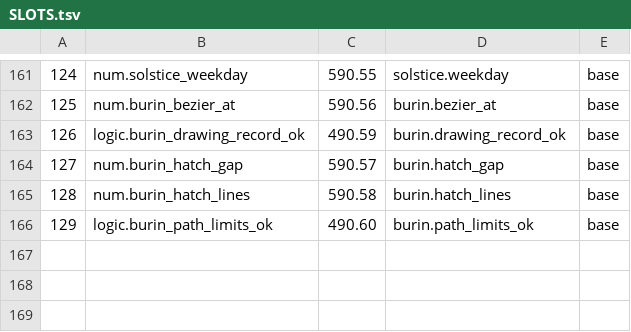
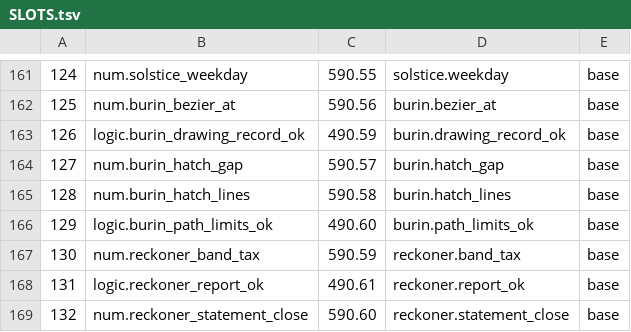
Before and after one commit to sykomiked/ZEDEC-XERO-VULPINE-V1.0.0, a TSV file: kernel/src/alexandria/SLOTS.tsv, drawn as a sheet; only a part is shown, gaps mark what is left out; the diff names each change by its address in the sheet, - before the commit and + after, or states it on an @@ line.

```diff
--- a/kernel/src/alexandria/SLOTS.tsv
+++ b/kernel/src/alexandria/SLOTS.tsv
+row 167: 130 | num.reckoner_band_tax | 590.59 | reckoner.band_tax | base
+row 168: 131 | logic.reckoner_report_ok | 490.61 | reckoner.report_ok | base
+row 169: 132 | num.reckoner_statement_close | 590.60 | reckoner.statement_close | base
```
Also changed, not shown: kernel/src/apps/CHECKS.tsv, kernel/src/apps/CONCEPTS.tsv, 16 other files.
